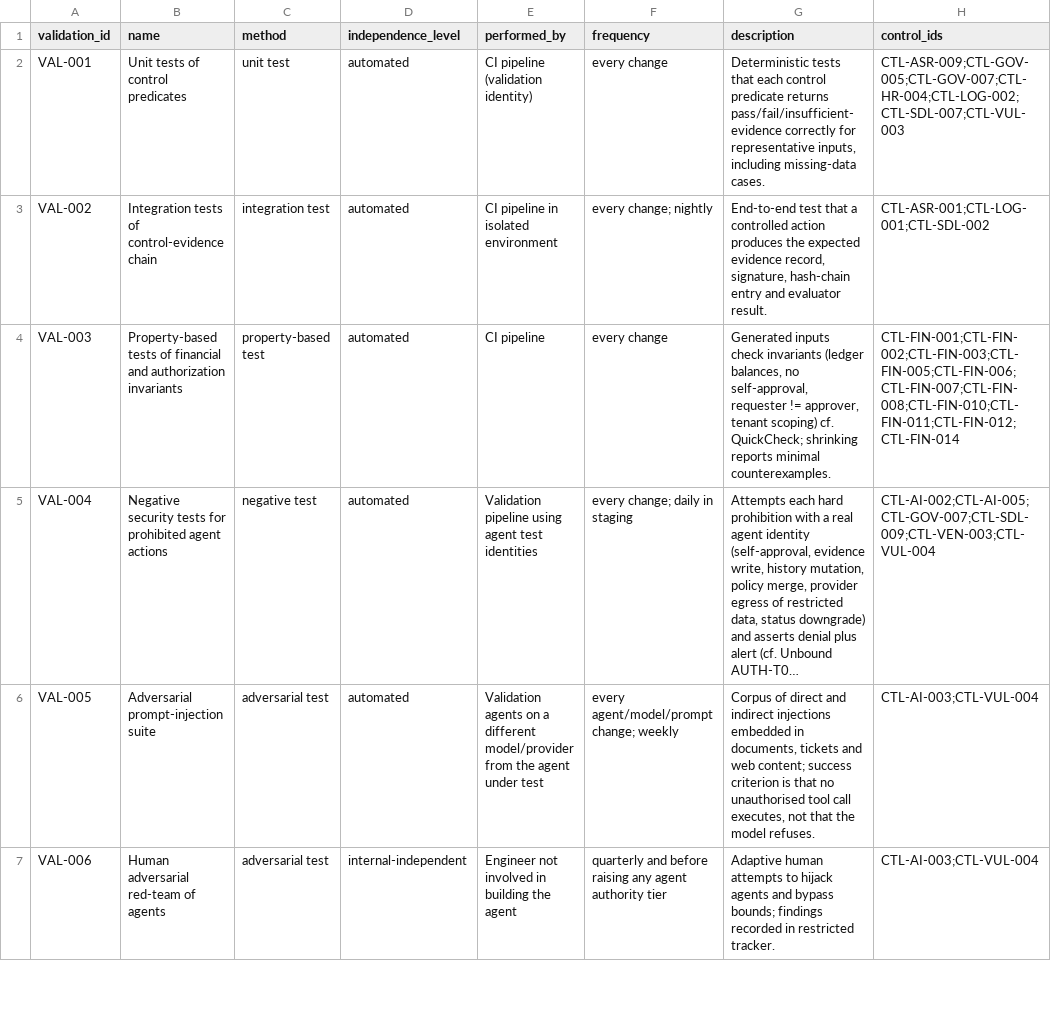
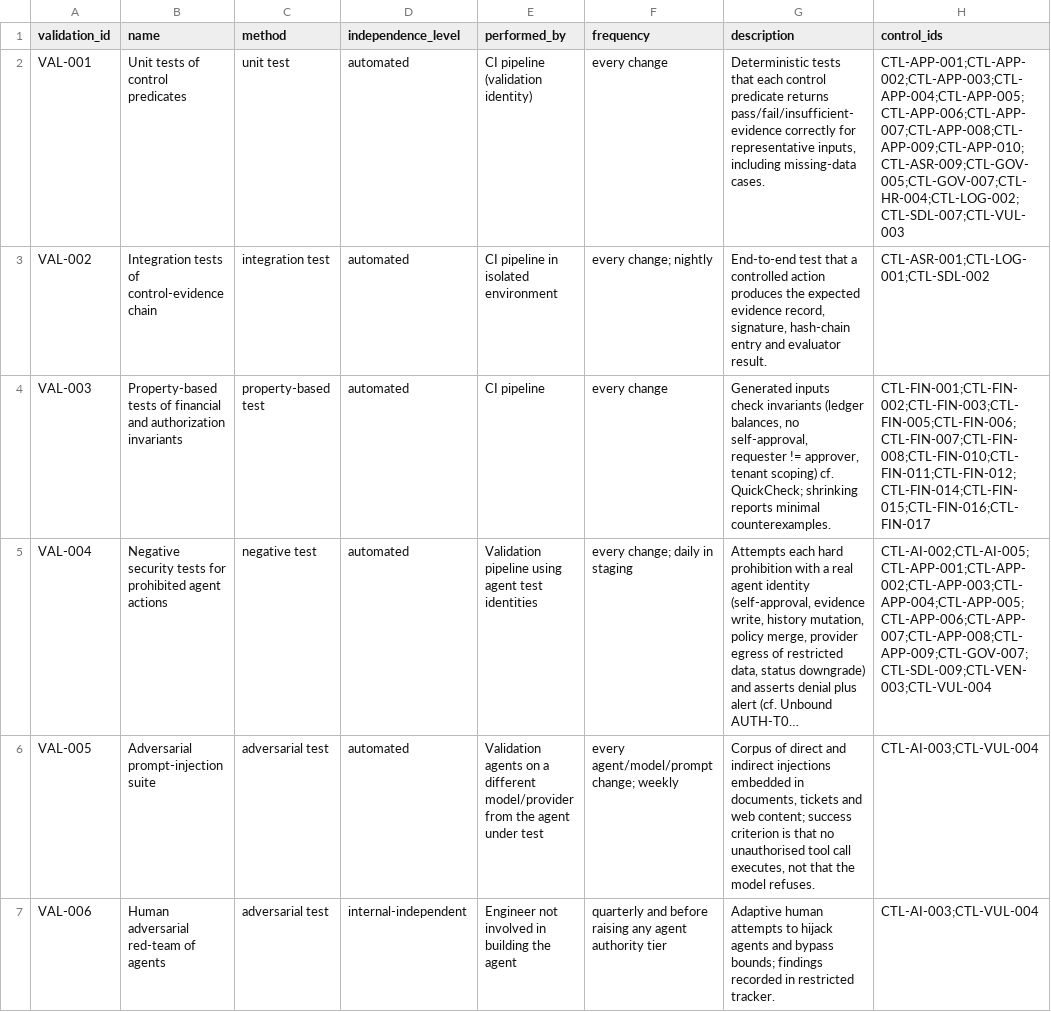
Before and after one commit to kemiller2002/echelon-assurance, a CSV file: registers/validation-procedures.csv, drawn as a sheet; only a part is shown; long unchanged cells end in …; the diff covers the shown part only; the diff names each change by its address in the sheet, - before the commit and + after, or states it on an @@ line.

```diff
--- a/registers/validation-procedures.csv
+++ b/registers/validation-procedures.csv
-H2 (control_ids): CTL-ASR-009;CTL-GOV-005;CTL-GOV-007;CTL-HR-004;CTL-LOG-002;CTL-SDL-007;CTL-VUL-003
+H2 (control_ids): CTL-APP-001;CTL-APP-002;CTL-APP-003;CTL-APP-004;CTL-APP-005;CTL-APP-006;CTL-APP-007;CTL-APP-008;CTL-APP-009;CTL-APP-010;CTL-ASR-009;CTL-GOV-005;CTL-GOV-007;CTL-HR-004;CTL-LOG-002;CTL-SDL-007;CTL-VUL-003
-H4 (control_ids): CTL-FIN-001;CTL-FIN-002;CTL-FIN-003;CTL-FIN-005;CTL-FIN-006;CTL-FIN-007;CTL-FIN-008;CTL-FIN-010;CTL-FIN-011;CTL-FIN-012;CTL-FIN-014
+H4 (control_ids): CTL-FIN-001;CTL-FIN-002;CTL-FIN-003;CTL-FIN-005;CTL-FIN-006;CTL-FIN-007;CTL-FIN-008;CTL-FIN-010;CTL-FIN-011;CTL-FIN-012;CTL-FIN-014;CTL-FIN-015;CTL-FIN-016;CTL-FIN-017
-H5 (control_ids): CTL-AI-002;CTL-AI-005;CTL-GOV-007;CTL-SDL-009;CTL-VEN-003;CTL-VUL-004
+H5 (control_ids): CTL-AI-002;CTL-AI-005;CTL-APP-001;CTL-APP-002;CTL-APP-003;CTL-APP-004;CTL-APP-005;CTL-APP-006;CTL-APP-007;CTL-APP-008;CTL-APP-009;CTL-GOV-007;CTL-SDL-009;CTL-VEN-003;CTL-VUL-004
```
Also changed, not shown: 7 edited cells elsewhere in this file, policies/policy-inventory.csv, registers/evidence-types.csv, 14 other files.
